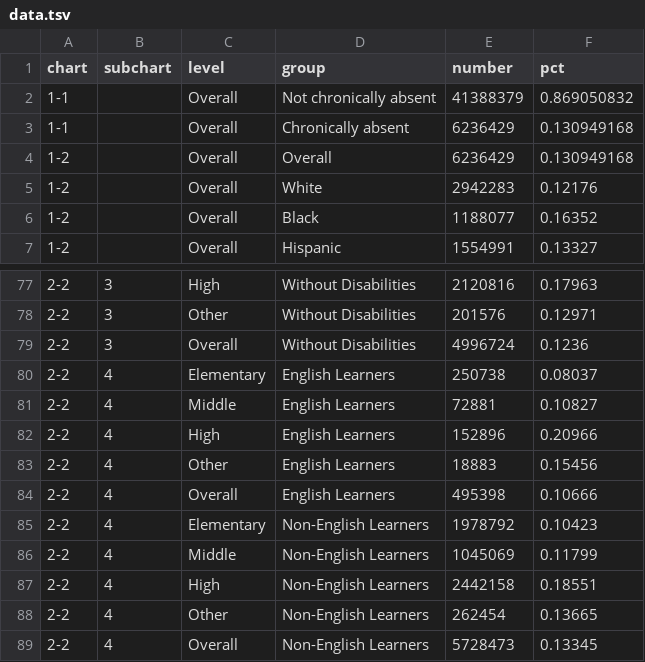
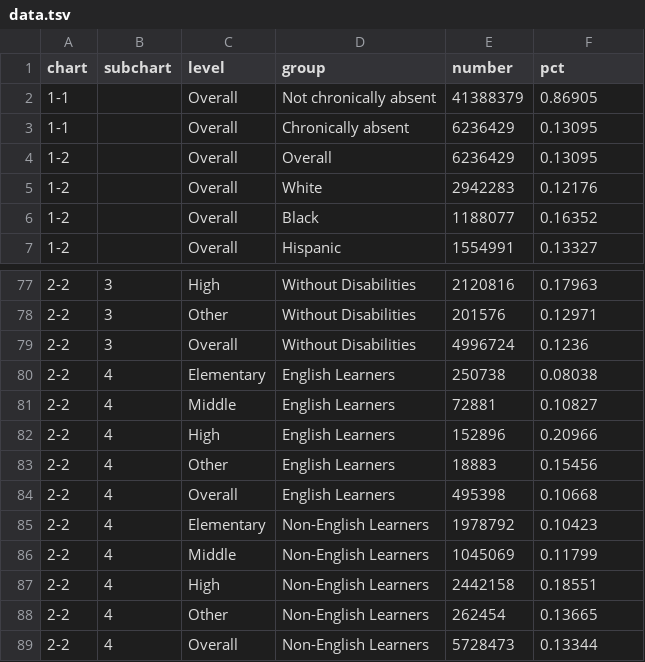
Before and after one commit to MarceloSimasWestat/MarceloSimasWestat.github.io, a TSV file: assets/data/data.tsv, drawn as a sheet; only a part is shown, gaps mark what is left out; the diff covers the shown part only.

```diff
--- a/assets/data/data.tsv
+++ b/assets/data/data.tsv
@@ -1,5 +1,5 @@
 chart	subchart	level	group	number	pct
-1-1		Overall	Not chronically absent	41388379	0.869050832
-1-1		Overall	Chronically absent	6236429	0.130949168
-1-2		Overall	Overall	6236429	0.130949168
+1-1		Overall	Not chronically absent	41388379	0.86905
+1-1		Overall	Chronically absent	6236429	0.13095
+1-2		Overall	Overall	6236429	0.13095
 1-2		Overall	White	2942283	0.12176
@@ -79,3 +79,3 @@ chart	subchart	level	group	number	pct
 2-2	3	Overall	Without Disabilities	4996724	0.1236
-2-2	4	Elementary	English Learners	250738	0.08037
+2-2	4	Elementary	English Learners	250738	0.08038
 2-2	4	Middle	English Learners	72881	0.10827
@@ -83,3 +83,3 @@ chart	subchart	level	group	number	pct
 2-2	4	Other	English Learners	18883	0.15456
-2-2	4	Overall	English Learners	495398	0.10666
+2-2	4	Overall	English Learners	495398	0.10668
 2-2	4	Elementary	Non-English Learners	1978792	0.10423
@@ -88,2 +88,2 @@ chart	subchart	level	group	number	pct
 2-2	4	Other	Non-English Learners	262454	0.13665
-2-2	4	Overall	Non-English Learners	5728473	0.13345
+2-2	4	Overall	Non-English Learners	5728473	0.13344
```
Also changed, not shown: 1 added row, 1 removed row and 13 edited cells elsewhere in this file, 3 other files.
